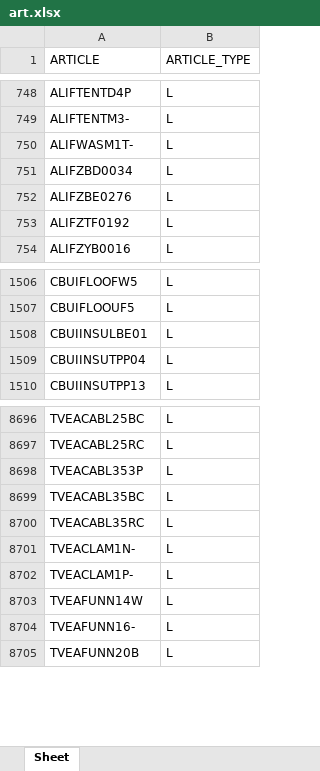
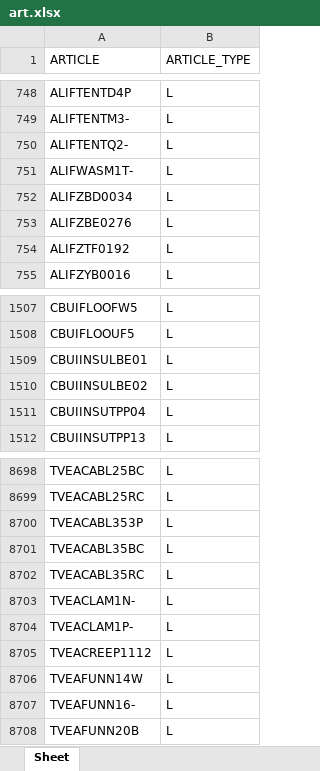
Before and after one commit to Maximuspotato/msfksu, an Excel workbook: public/powerbi/art.xlsx, sheet Sheet, drawn as a sheet; only a part is shown, gaps mark what is left out; values as stored, in another font and other column widths than the file's, no borders; the diff names each change by its address in the sheet, - before the commit and + after, or states it on an @@ line.

```diff
--- a/public/powerbi/art.xlsx (sheet Sheet)
+++ b/public/powerbi/art.xlsx (sheet Sheet)
+row 750: ALIFTENTQ2- | L
+row 1510: CBUIINSULBE02 | L
+row 8705: TVEACREEP1112 | L
```
Also changed, not shown: public/powerbi/ap.xlsx, public/powerbi/apHead.xlsx, 5 other files.
